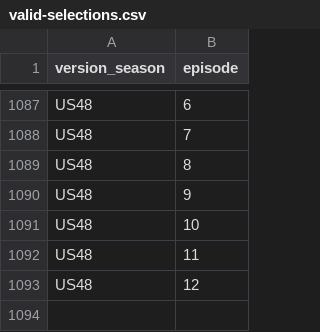
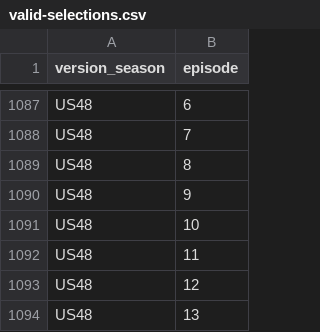
Before and after one commit to doehm/survivoR, a CSV file: dev/data/in-progress/valid-selections.csv, drawn as a sheet; only a part is shown, gaps mark what is left out; the diff names each change by its address in the sheet, - before the commit and + after, or states it on an @@ line.

```diff
--- a/dev/data/in-progress/valid-selections.csv
+++ b/dev/data/in-progress/valid-selections.csv
+row 1094: US48 | 13
```
Also changed, not shown: dev/data/in-progress/US48-boot-mapping.csv, 26 other files.
